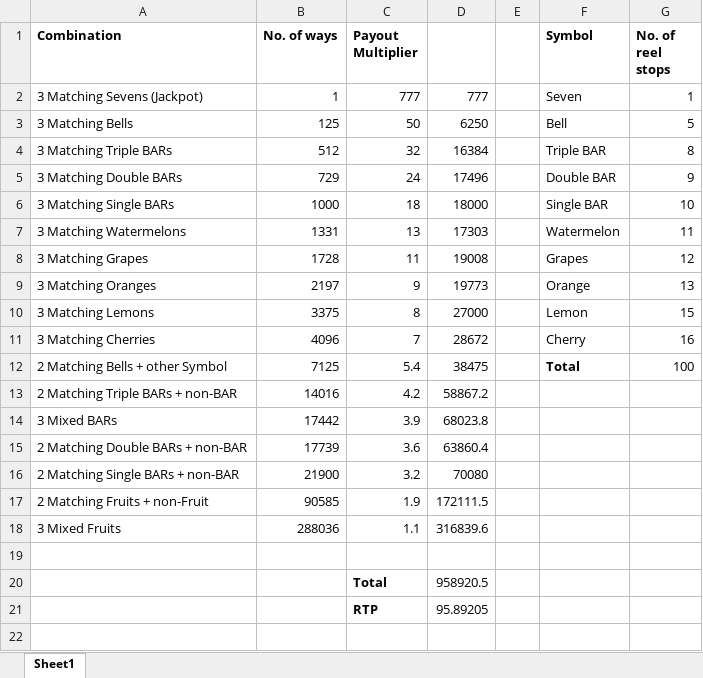
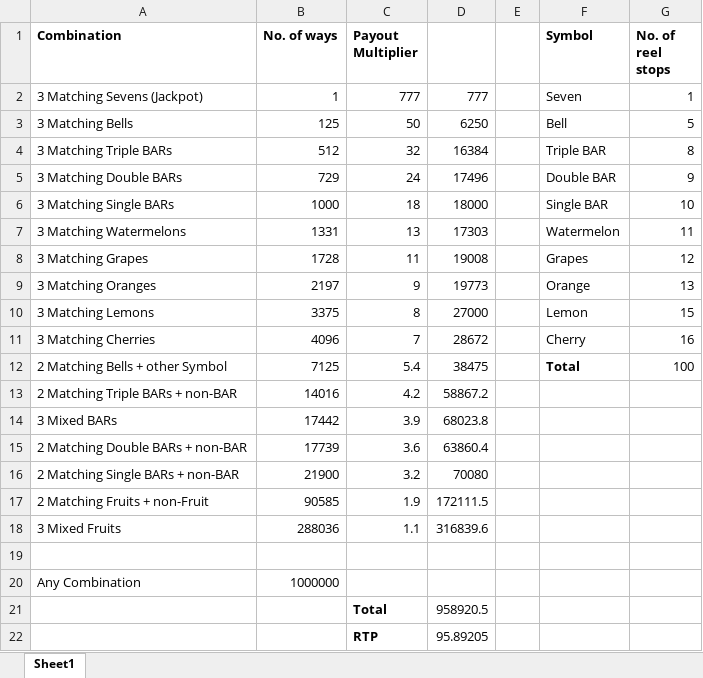
Before and after one commit to BigMac459/Slot-Machine, an Excel workbook: RTP.xlsx, sheet Sheet1, drawn as a sheet; values as stored, in another font and other column widths than the file's, no borders; the diff names each change by its address in the sheet, - before the commit and + after, or states it on an @@ line.

```diff
--- a/RTP.xlsx (sheet Sheet1)
+++ b/RTP.xlsx (sheet Sheet1)
+row 20: Any Combination | 1000000
```
Also changed, not shown: 1 other file.
